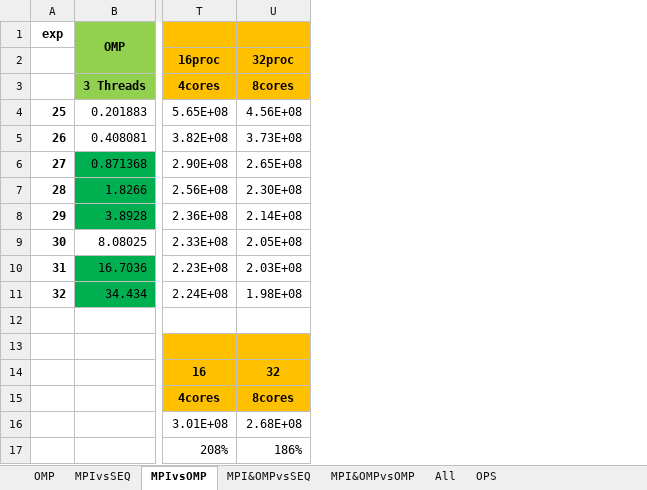
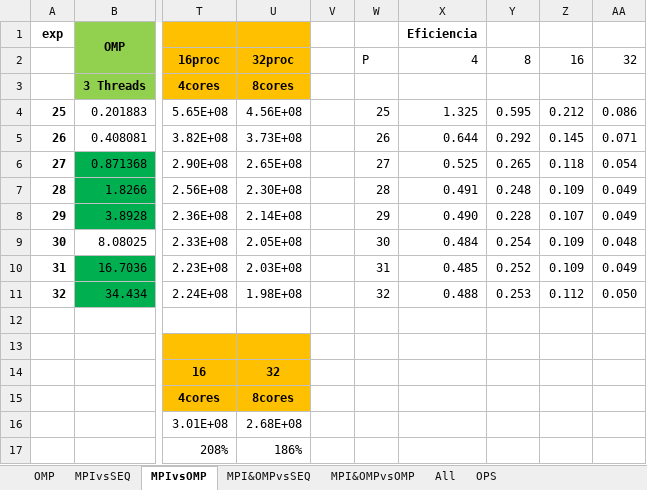
Before and after one commit to joaofpereira/feup-cpar, an Excel workbook: project-2/results/spreadsheet/SpeedUps.xlsx, sheet MPIvsOMP, drawn as a sheet; only a part is shown, gaps mark what is left out; values as stored, in another font and other column widths than the file's, no borders; charts and pictures not drawn; the diff names each change by its address in the sheet, - before the commit and + after, or states it on an @@ line.

```diff
--- a/project-2/results/spreadsheet/SpeedUps.xlsx (sheet MPIvsOMP)
+++ b/project-2/results/spreadsheet/SpeedUps.xlsx (sheet MPIvsOMP)
+column V, empty
+column W, rows 2-11: P |  | 25 | 26 | 27 | 28 | 29 | 30 | 31 | 32
+column X, rows 1-11: Eficiencia | 4 |  | 1.325 | 0.644 | 0.525 | 0.491 | 0.490 | 0.484 | 0.485 | 0.488
+column Y, rows 2-11: 8 |  | 0.595 | 0.292 | 0.265 | 0.248 | 0.228 | 0.254 | 0.252 | 0.253
+column Z, rows 2-11: 16 |  | 0.212 | 0.145 | 0.118 | 0.109 | 0.107 | 0.109 | 0.109 | 0.112
+column AA, rows 2-11: 32 |  | 0.086 | 0.071 | 0.054 | 0.049 | 0.049 | 0.048 | 0.049 | 0.050
```
Also changed, not shown: sheet MPI&OMPvsSEQ, charts or pictures, project-2/results/spreadsheet/SingleCore_OpenMP.xlsx, project-2/results/spreadsheet/openmpi.xlsx, 7 other files.
